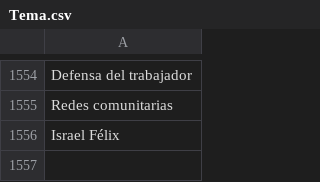
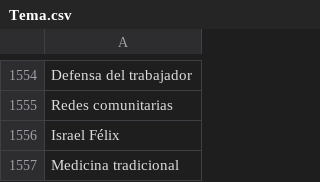
Before and after one commit to thelonious9/captura-portadas, a CSV file: Tema.csv, drawn as a sheet; only a part is shown, gaps mark what is left out; the diff names each change by its address in the sheet, - before the commit and + after, or states it on an @@ line.

Commit message:
Temirijillos

```diff
--- a/Tema.csv
+++ b/Tema.csv
+row 1557: Medicina tradicional
```
